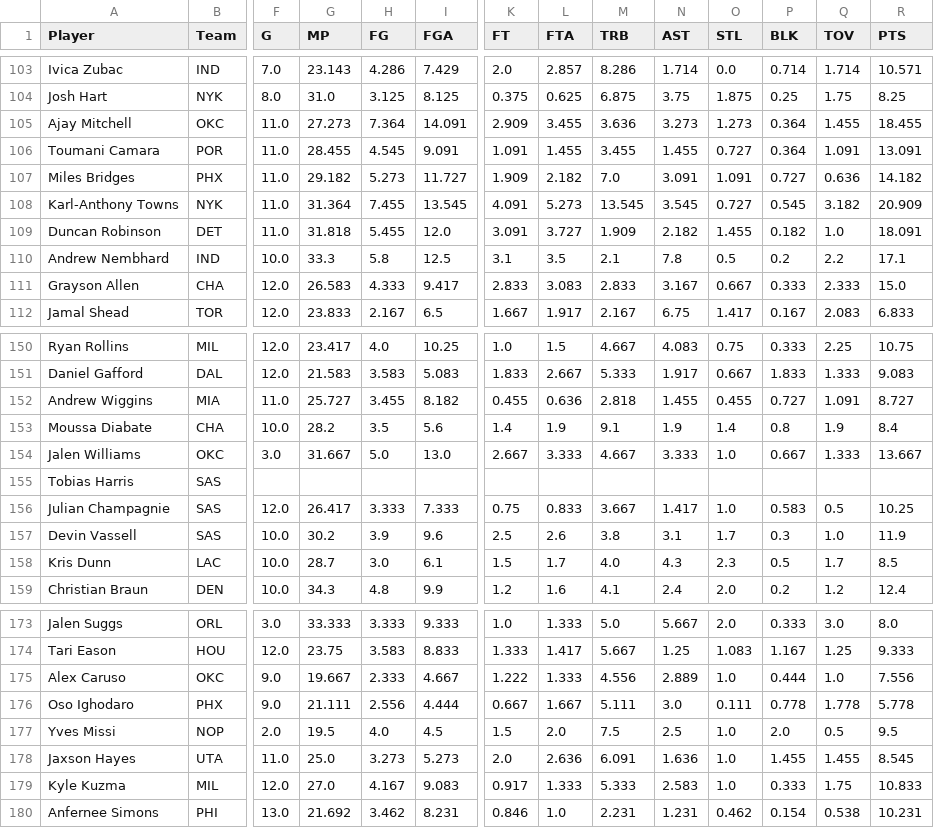
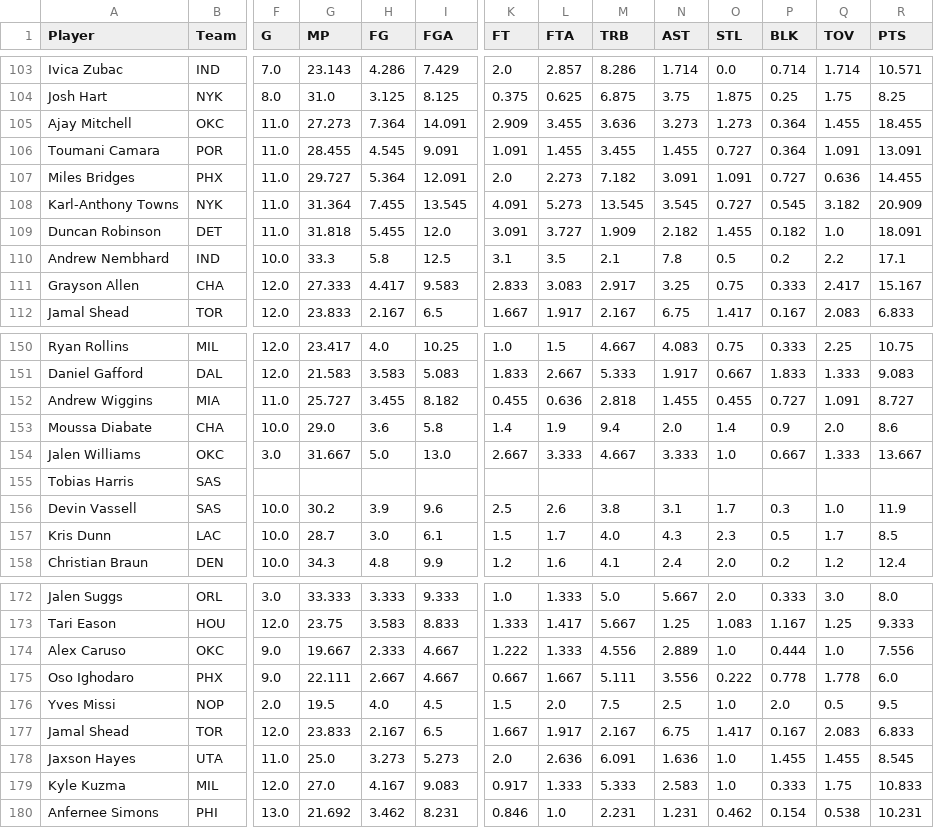
Before and after one commit to bconspicuous/hoops-board, a CSV file: ten/data/players_2027.csv, drawn as a sheet; only a part is shown, gaps mark what is left out; removed rows and columns are numbered as before the commit, all else as after; rows hold the shown columns only; the diff covers the shown part only; the diff names each change by its address in the sheet, - before the commit and + after, or states it on an @@ line.

```diff
--- a/ten/data/players_2027.csv
+++ b/ten/data/players_2027.csv
-G107 (MP): 29.182
+G107 (MP): 29.727
-H107 (FG): 5.273
+H107 (FG): 5.364
-I107 (FGA): 11.727
+I107 (FGA): 12.091
-K107 (FT): 1.909
+K107 (FT): 2.0
-L107 (FTA): 2.182
+L107 (FTA): 2.273
-M107 (TRB): 7.0
+M107 (TRB): 7.182
-R107 (PTS): 14.182
+R107 (PTS): 14.455
-G111 (MP): 26.583
+G111 (MP): 27.333
-H111 (FG): 4.333
+H111 (FG): 4.417
-I111 (FGA): 9.417
+I111 (FGA): 9.583
-M111 (TRB): 2.833
+M111 (TRB): 2.917
-N111 (AST): 3.167
+N111 (AST): 3.25
-O111 (STL): 0.667
+O111 (STL): 0.75
-Q111 (TOV): 2.333
+Q111 (TOV): 2.417
-R111 (PTS): 15.0
+R111 (PTS): 15.167
-G153 (MP): 28.2
+G153 (MP): 29.0
-H153 (FG): 3.5
+H153 (FG): 3.6
-I153 (FGA): 5.6
+I153 (FGA): 5.8
-M153 (TRB): 9.1
+M153 (TRB): 9.4
-N153 (AST): 1.9
+N153 (AST): 2.0
-P153 (BLK): 0.8
+P153 (BLK): 0.9
-Q153 (TOV): 1.9
+Q153 (TOV): 2.0
-R153 (PTS): 8.4
+R153 (PTS): 8.6
-row 156: Julian Champagnie | SAS | 12.0 | 26.417 | 3.333 | 7.333 | 0.75 | 0.833 | 3.667 | 1.417 | 1.0 | 0.583 | 0.5 | 10.25
-G175 (MP): 21.111
+G175 (MP): 22.111
-H175 (FG): 2.556
+H175 (FG): 2.667
-I175 (FGA): 4.444
+I175 (FGA): 4.667
-N175 (AST): 3.0
+N175 (AST): 3.556
-O175 (STL): 0.111
+O175 (STL): 0.222
-R175 (PTS): 5.778
+R175 (PTS): 6.0
+row 177: Jamal Shead | TOR | 12.0 | 23.833 | 2.167 | 6.5 | 1.667 | 1.917 | 2.167 | 6.75 | 1.417 | 0.167 | 2.083 | 6.833
```
Also changed, not shown: 67 edited cells elsewhere in this file, ten/data/players_splits.csv, 10 other files.
